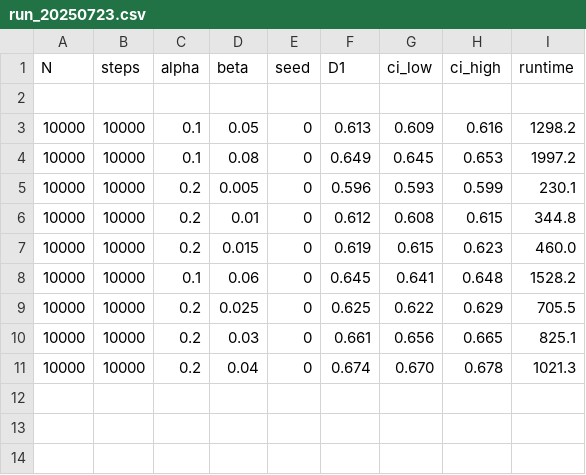
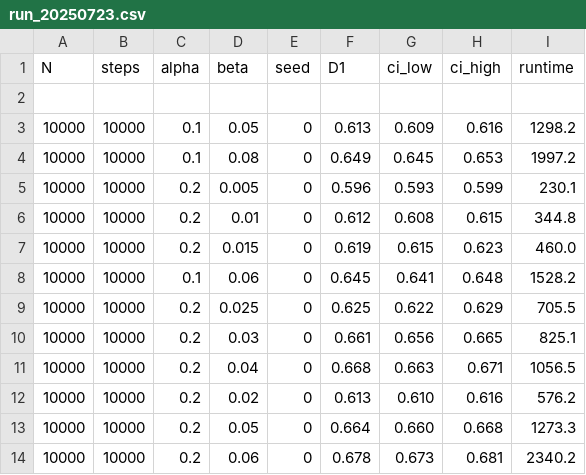
Before and after one commit to agourakis82/fractal-entropy-project, a CSV file: paper_data/run_20250723.csv, drawn as a sheet.

```diff
--- a/paper_data/run_20250723.csv
+++ b/paper_data/run_20250723.csv
@@ -10,2 +10,5 @@ N,steps,alpha,beta,seed,D1,ci_low,ci_high,runtime
 10000,10000,0.2,0.03,0,0.661,0.656,0.665,825.1
-10000,10000,0.2,0.04,0,0.674,0.670,0.678,1021.3
+10000,10000,0.2,0.04,0,0.668,0.663,0.671,1056.5
+10000,10000,0.2,0.02,0,0.613,0.610,0.616,576.2
+10000,10000,0.2,0.05,0,0.664,0.660,0.668,1273.3
+10000,10000,0.2,0.06,0,0.678,0.673,0.681,2340.2
```
Also changed, not shown: 14 other files.
